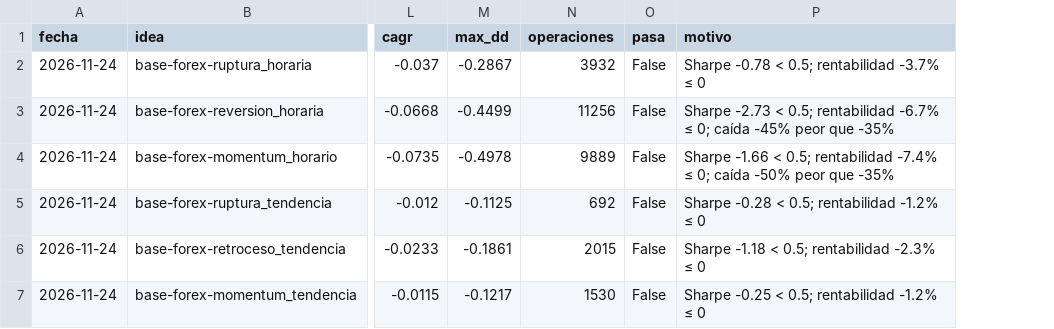
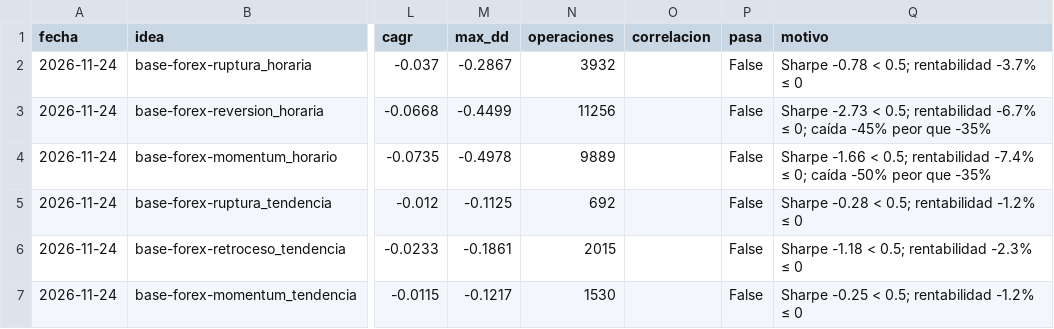
Before and after one commit to Alejandroacpt/trading-agents, a CSV file: research/cribado.csv, drawn as a sheet; only a part is shown, gaps mark what is left out; the diff covers the shown part only; the diff names each change by its address in the sheet, - before the commit and + after, or states it on an @@ line.

```diff
--- a/research/cribado.csv
+++ b/research/cribado.csv
+column O (correlacion), empty
```
Also changed, not shown: 5 added rows elsewhere in this file, 11 other files.
